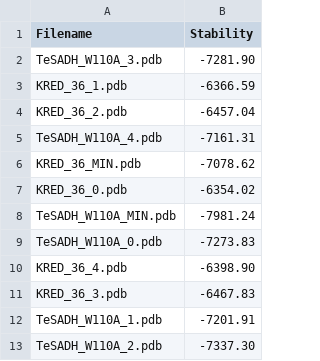
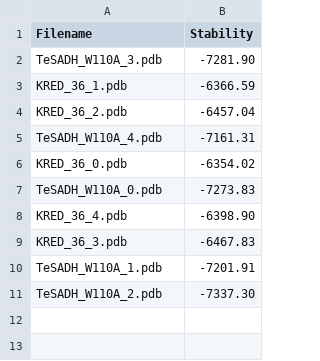
Before and after one commit to Buller-Lab/KREDs_DFX_simulations, a CSV file: ddG_calc/EvoEF2_output/EvoEF2.csv, drawn as a sheet; the diff names each change by its address in the sheet, - before the commit and + after, or states it on an @@ line.

Commit message:
Update EvoEF2.csv

```diff
--- a/ddG_calc/EvoEF2_output/EvoEF2.csv
+++ b/ddG_calc/EvoEF2_output/EvoEF2.csv
-row 6: KRED_36_MIN.pdb | -7078.62
-row 8: TeSADH_W110A_MIN.pdb | -7981.24
```
